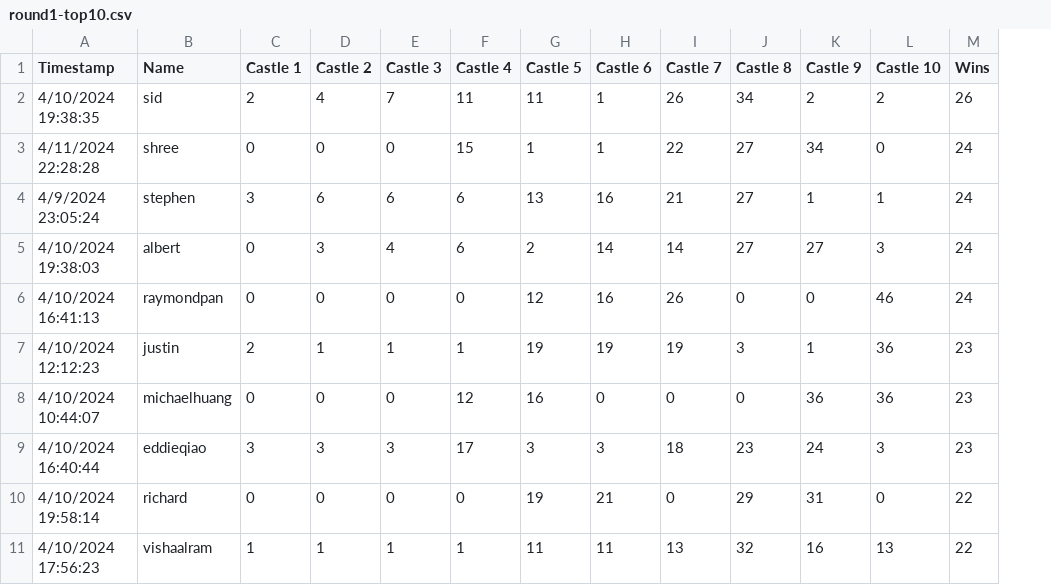
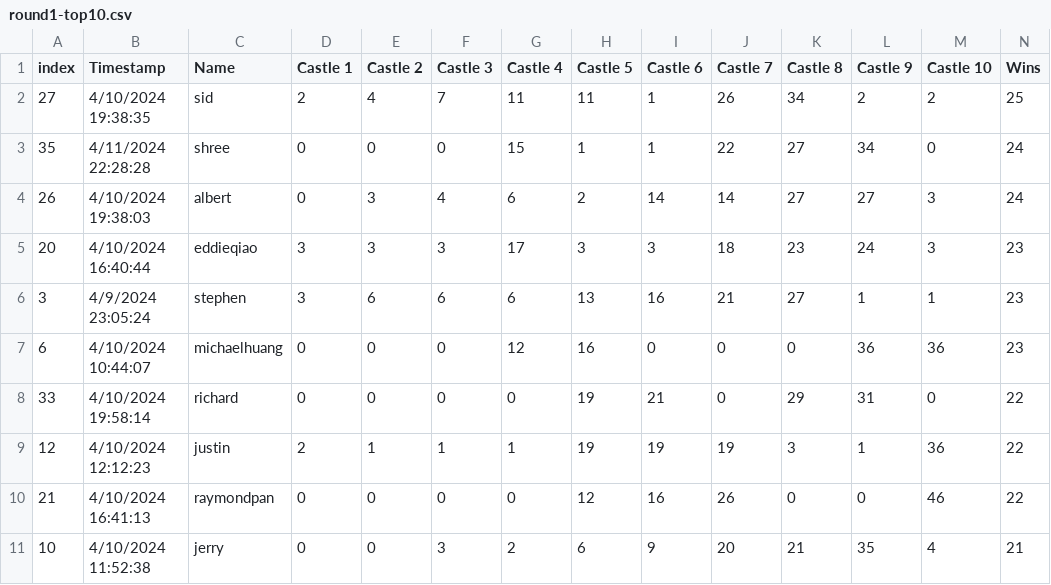
Before and after one commit to lakhaninaail/blotto-grader, a CSV file: results/round1-top10.csv, drawn as a sheet; removed rows and columns are numbered as before the commit, all else as after; the diff names each change by its address in the sheet, - before the commit and + after, or states it on an @@ line.

Commit message:
fixed round1 results to count ties as losses

```diff
--- a/results/round1-top10.csv
+++ b/results/round1-top10.csv
+column A (index), rows 2-4: 27 | 35 | 26; rows 7-8: 6 | 33
-N2 (Wins): 26
+N2 (Wins): 25
-row 4: 4/9/2024 23:05:24 | stephen | 3 | 6 | 6 | 6 | 13 | 16 | 21 | 27 | 1 | 1 | 24
-row 6: 4/10/2024 16:41:13 | raymondpan | 0 | 0 | 0 | 0 | 12 | 16 | 26 | 0 | 0 | 46 | 24
-row 7: 4/10/2024 12:12:23 | justin | 2 | 1 | 1 | 1 | 19 | 19 | 19 | 3 | 1 | 36 | 23
@@ row 9 moved to row 5: 20 @@
+row 6: 3 | 4/9/2024 23:05:24 | stephen | 3 | 6 | 6 | 6 | 13 | 16 | 21 | 27 | 1 | 1 | 23
-row 11: 4/10/2024 17:56:23 | vishaalram | 1 | 1 | 1 | 1 | 11 | 11 | 13 | 32 | 16 | 13 | 22
+row 9: 12 | 4/10/2024 12:12:23 | justin | 2 | 1 | 1 | 1 | 19 | 19 | 19 | 3 | 1 | 36 | 22
+row 10: 21 | 4/10/2024 16:41:13 | raymondpan | 0 | 0 | 0 | 0 | 12 | 16 | 26 | 0 | 0 | 46 | 22
+row 11: 10 | 4/10/2024 11:52:38 | jerry | 0 | 0 | 3 | 2 | 6 | 9 | 20 | 21 | 35 | 4 | 21
```
Also changed, not shown: results/round1-extended.csv, 1 other file.
